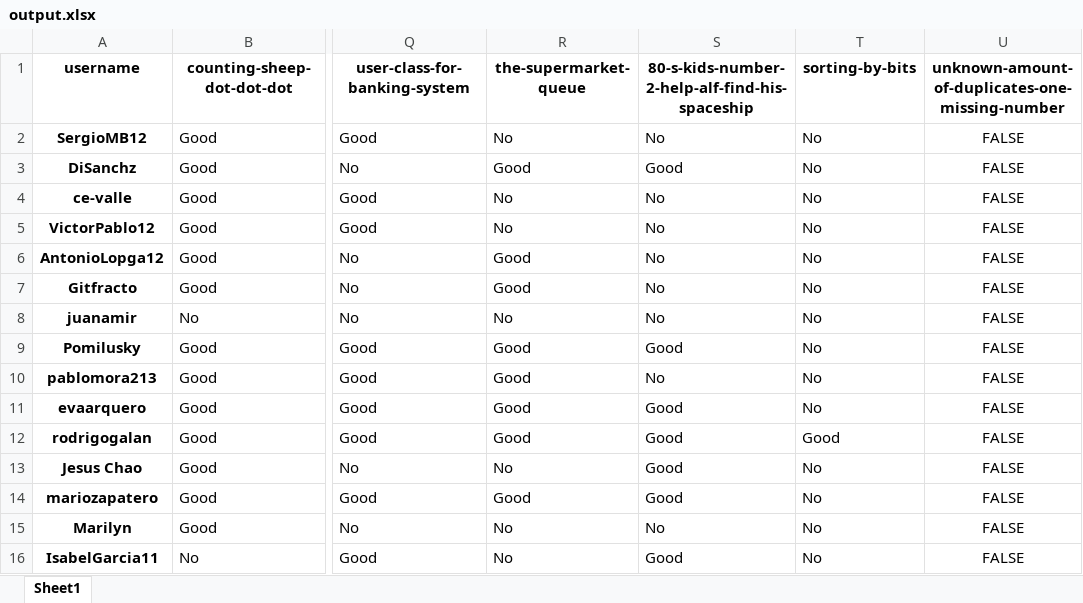
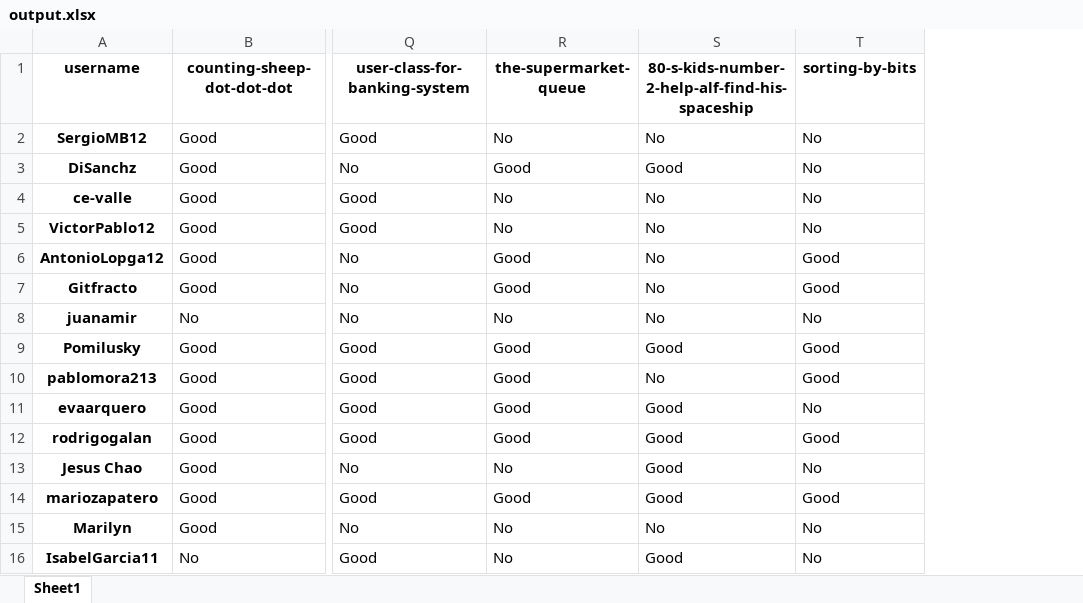
Before and after one commit to PauPerL/codewars-kata-student-correction-ih, an Excel workbook: output/output.xlsx, sheet Sheet1, drawn as a sheet; only a part is shown, gaps mark what is left out; values as stored, in another font and other column widths than the file's, no borders; the diff names each change by its address in the sheet, - before the commit and + after, or states it on an @@ line.

```diff
--- a/output/output.xlsx (sheet Sheet1)
+++ b/output/output.xlsx (sheet Sheet1)
-column U, rows 1-16: unknown-amount-of-duplicates-one-missing-number | FALSE | FALSE | FALSE | FALSE | FALSE | FALSE | FALSE | FALSE | FALSE | FALSE | FALSE | FALSE | FALSE | FALSE | FALSE
-T6:T7 (sorting-by-bits): No
+T6:T7 (sorting-by-bits): Good
-T9:T10 (sorting-by-bits): No
+T9:T10 (sorting-by-bits): Good
-T14 (sorting-by-bits): No
+T14 (sorting-by-bits): Good
```
Also changed, not shown: 3 other files.
